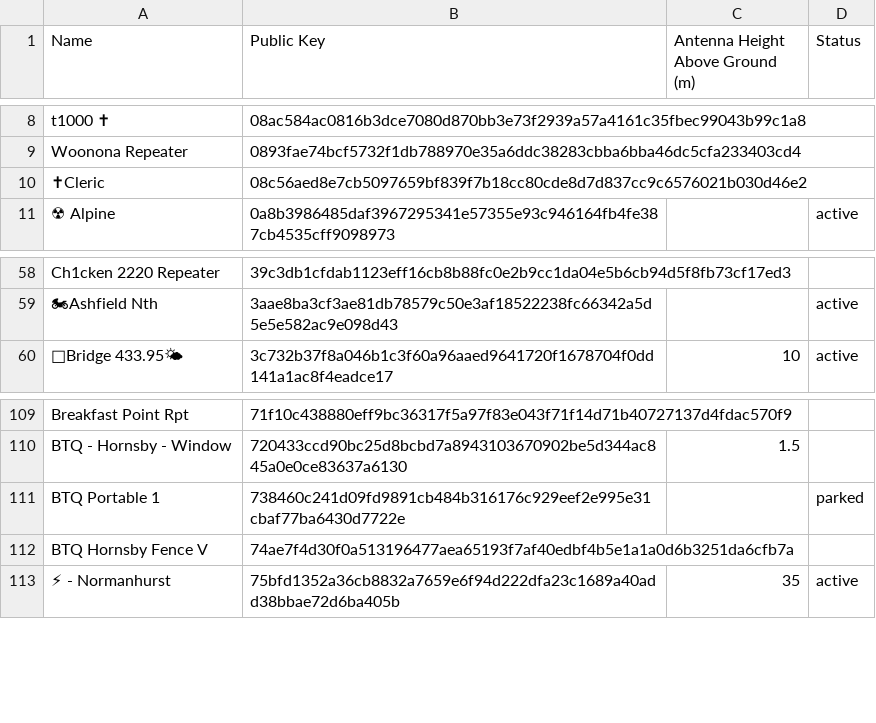
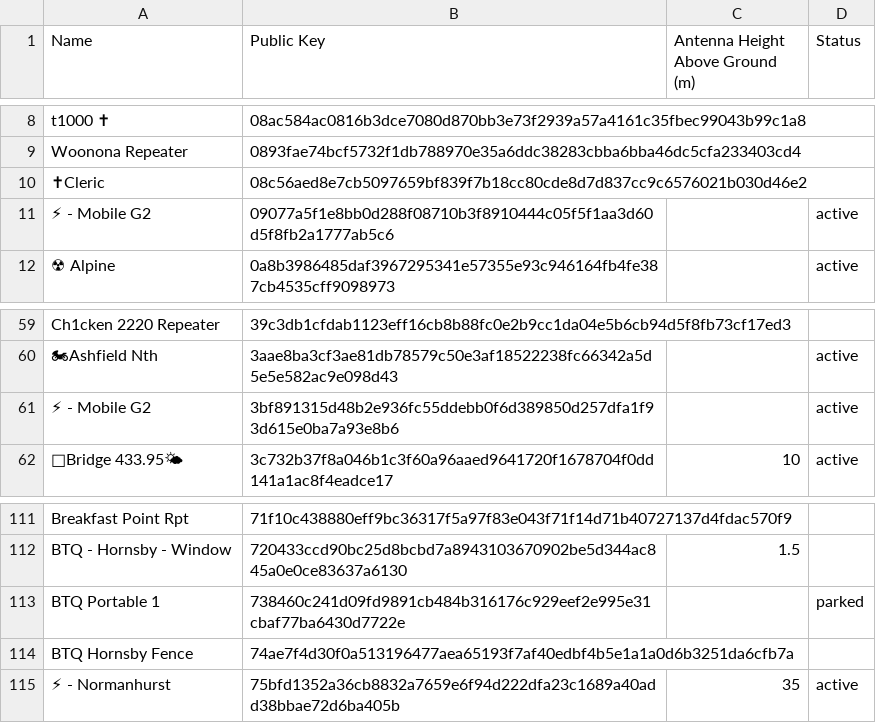
Before and after one commit to s3m1s0n1c/nswmesh_wiki, a CSV file: data/meshcore_repeaters_hag.csv, drawn as a sheet; only a part is shown, gaps mark what is left out; addresses are those after the commit; the diff names each change by its address in the sheet, - before the commit and + after, or states it on an @@ line.

```diff
--- a/data/meshcore_repeaters_hag.csv
+++ b/data/meshcore_repeaters_hag.csv
+row 11: ⚡ - Mobile G2 | 09077a5f1e8bb0d288f08710b3f8910444c05f5f1aa3d60d5f8fb2a1777ab5c6 |  | active
+row 61: ⚡ - Mobile G2 | 3bf891315d48b2e936fc55ddebb0f6d389850d257dfa1f93d615e0ba7a93e8b6 |  | active
-A114 (Name): BTQ Hornsby Fence V
+A114 (Name): BTQ Hornsby Fence
```
Also changed, not shown: 1 other file.
